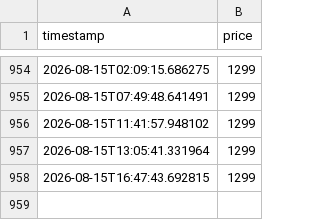
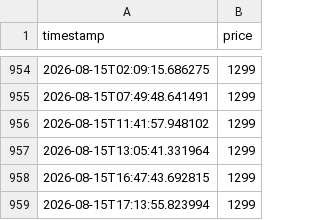
Before and after one commit to rakzeh/price-tracker, a CSV file: price_history.csv, drawn as a sheet; only a part is shown, gaps mark what is left out; the diff names each change by its address in the sheet, - before the commit and + after, or states it on an @@ line.

Commit message:
Update price

```diff
--- a/price_history.csv
+++ b/price_history.csv
+row 959: 2026-08-15T17:13:55.823994 | 1299
```
